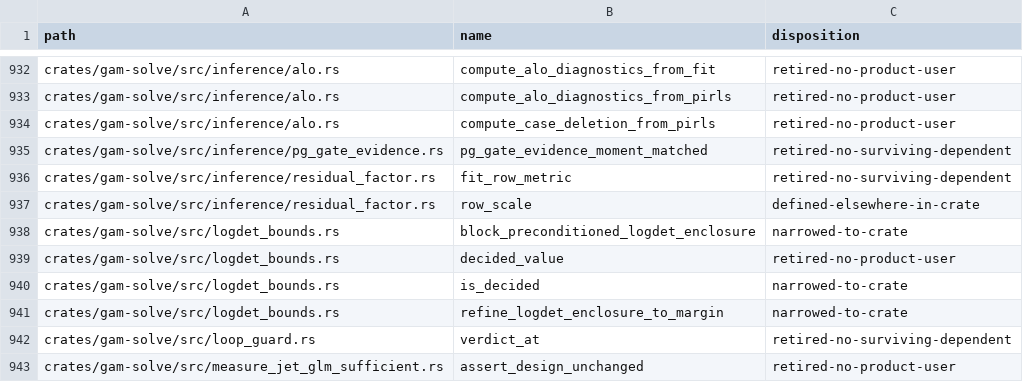
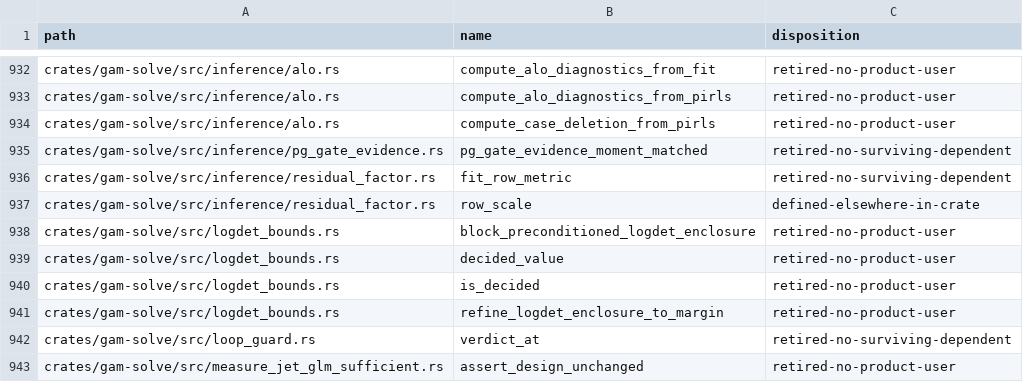
Before and after one commit to HomunculusLabs/gam, a TSV file: docs/public-api-2829-disposition.tsv, drawn as a sheet; only a part is shown, gaps mark what is left out.

```diff
--- a/docs/public-api-2829-disposition.tsv
+++ b/docs/public-api-2829-disposition.tsv
@@ -937,6 +937,6 @@ crates/gam-solve/src/inference/residual_factor.rs	fit_row_metric	retired-no-surv
 crates/gam-solve/src/inference/residual_factor.rs	row_scale	defined-elsewhere-in-crate
-crates/gam-solve/src/logdet_bounds.rs	block_preconditioned_logdet_enclosure	narrowed-to-crate
+crates/gam-solve/src/logdet_bounds.rs	block_preconditioned_logdet_enclosure	retired-no-product-user
 crates/gam-solve/src/logdet_bounds.rs	decided_value	retired-no-product-user
-crates/gam-solve/src/logdet_bounds.rs	is_decided	narrowed-to-crate
-crates/gam-solve/src/logdet_bounds.rs	refine_logdet_enclosure_to_margin	narrowed-to-crate
+crates/gam-solve/src/logdet_bounds.rs	is_decided	retired-no-product-user
+crates/gam-solve/src/logdet_bounds.rs	refine_logdet_enclosure_to_margin	retired-no-product-user
 crates/gam-solve/src/loop_guard.rs	verdict_at	retired-no-surviving-dependent
```
Also changed, not shown: 7 other files.
